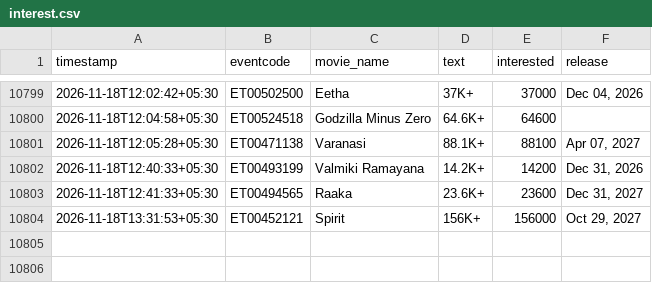
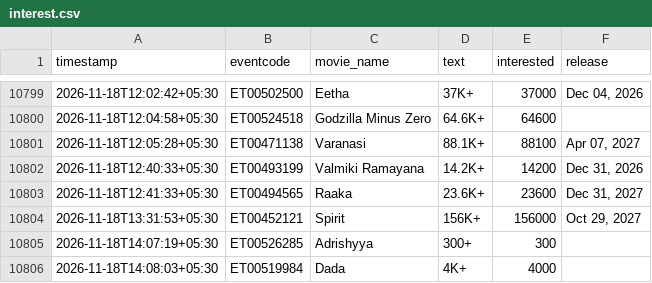
Before and after one commit to Venkyiiit756/hyd-movie-trends, a CSV file: data/interest.csv, drawn as a sheet; only a part is shown, gaps mark what is left out; the diff names each change by its address in the sheet, - before the commit and + after, or states it on an @@ line.

```diff
--- a/data/interest.csv
+++ b/data/interest.csv
+row 10805: 2026-11-18T14:07:19+05:30 | ET00526285 | Adrishyya | 300+ | 300
+row 10806: 2026-11-18T14:08:03+05:30 | ET00519984 | Dada | 4K+ | 4000
```
Also changed, not shown: history/aadi-anant.csv, history/avengers-doomsday-msinfinity-vsn-3d.csv, 15 other files.
